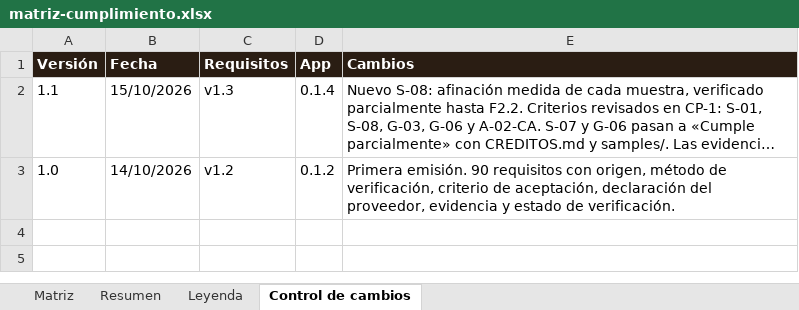
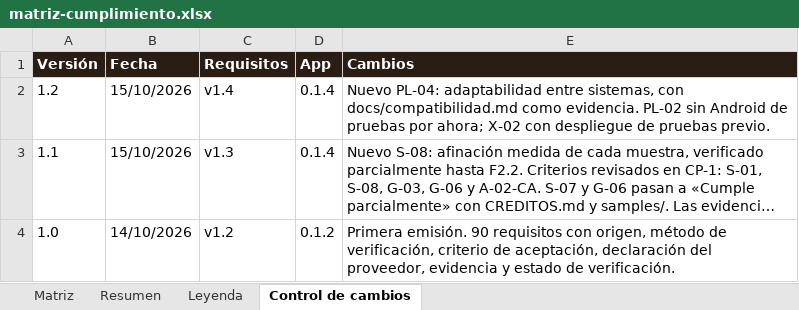
Before and after one commit to pdigue/guitarra, an Excel workbook: docs/matriz-cumplimiento.xlsx, sheet Control de cambios, drawn as a sheet; long unchanged cells end in …; values as stored, in another font and other column widths than the file's, no borders; the diff names each change by its address in the sheet, - before the commit and + after, or states it on an @@ line.

```diff
--- a/docs/matriz-cumplimiento.xlsx (sheet Control de cambios)
+++ b/docs/matriz-cumplimiento.xlsx (sheet Control de cambios)
+row 2: 1.2 | 15/10/2026 | v1.4 | 0.1.4 | Nuevo PL-04: adaptabilidad entre sistemas, con docs/compatibilidad.md como evidencia. PL-02 sin Android de pruebas por ahora; X-02 con despliegue de pruebas previo.
```
Also changed, not shown: sheet Resumen, sheet Matriz, 5 other files.
